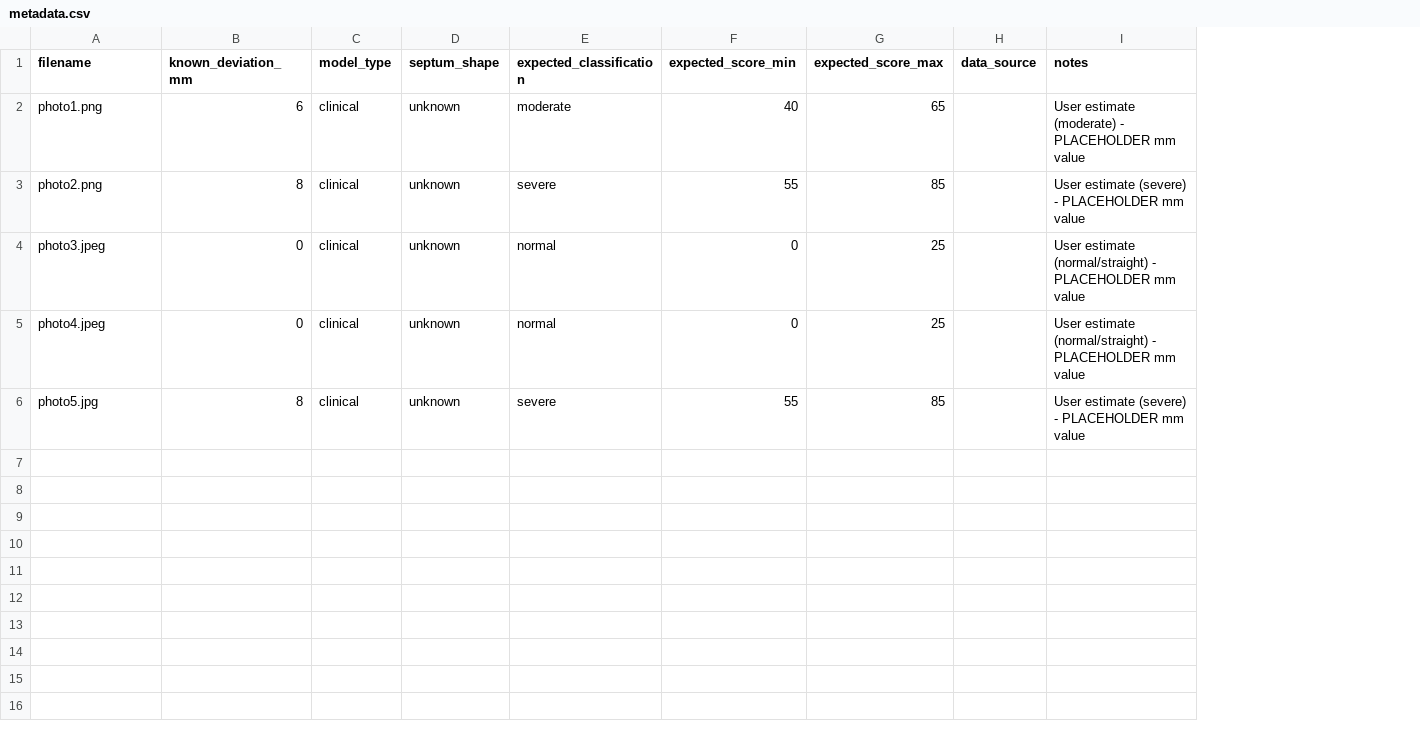
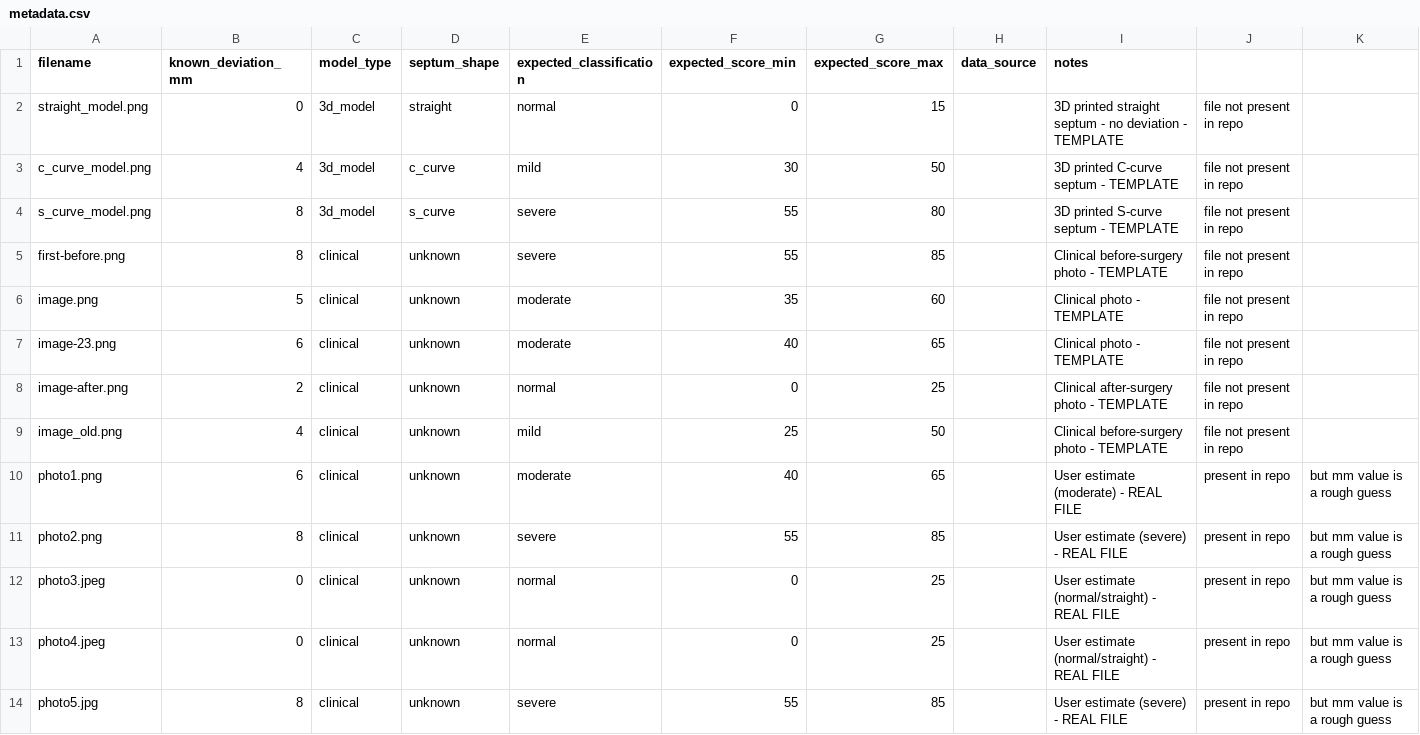
Before and after one commit to sairamvottikonda-tech/NoseCheckAI, a CSV file: data/calibration_models/metadata.csv, drawn as a sheet; only a part is shown; addresses are those after the commit; rows hold the shown columns only; the diff names each change by its address in the sheet, - before the commit and + after, or states it on an @@ line.

Commit message:
Restore original template entries alongside real test photo data in metadata.csv

```diff
--- a/data/calibration_models/metadata.csv
+++ b/data/calibration_models/metadata.csv
+column J, rows 10-14: all present in repo
+column K, rows 10-14: all but mm value is a rough guess
+row 2: straight_model.png | 0 | 3d_model | straight | normal | 0 | 15 |  | 3D printed straight septum - no deviation - TEMPLATE | file not present in repo
+row 3: c_curve_model.png | 4 | 3d_model | c_curve | mild | 30 | 50 |  | 3D printed C-curve septum - TEMPLATE | file not present in repo
+row 4: s_curve_model.png | 8 | 3d_model | s_curve | severe | 55 | 80 |  | 3D printed S-curve septum - TEMPLATE | file not present in repo
+row 5: first-before.png | 8 | clinical | unknown | severe | 55 | 85 |  | Clinical before-surgery photo - TEMPLATE | file not present in repo
+row 6: image.png | 5 | clinical | unknown | moderate | 35 | 60 |  | Clinical photo - TEMPLATE | file not present in repo
+row 7: image-23.png | 6 | clinical | unknown | moderate | 40 | 65 |  | Clinical photo - TEMPLATE | file not present in repo
+row 8: image-after.png | 2 | clinical | unknown | normal | 0 | 25 |  | Clinical after-surgery photo - TEMPLATE | file not present in repo
+row 9: image_old.png | 4 | clinical | unknown | mild | 25 | 50 |  | Clinical before-surgery photo - TEMPLATE | file not present in repo
-I10 (notes): User estimate (moderate) - PLACEHOLDER mm value
+I10 (notes): User estimate (moderate) - REAL FILE
-I11 (notes): User estimate (severe) - PLACEHOLDER mm value
+I11 (notes): User estimate (severe) - REAL FILE
-I12:I13 (notes): …(normal/straight) - PLACEHOLDER mm value
+I12:I13 (notes): …(normal/straight) - REAL FILE
-I14 (notes): User estimate (severe) - PLACEHOLDER mm value
+I14 (notes): User estimate (severe) - REAL FILE
```
